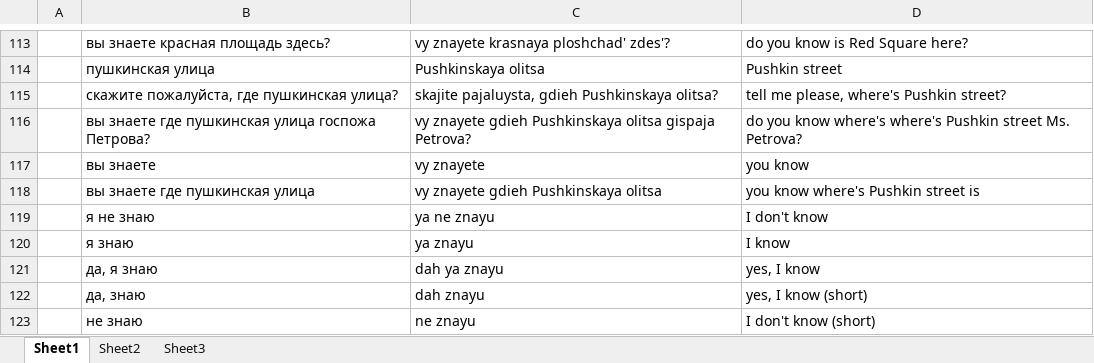
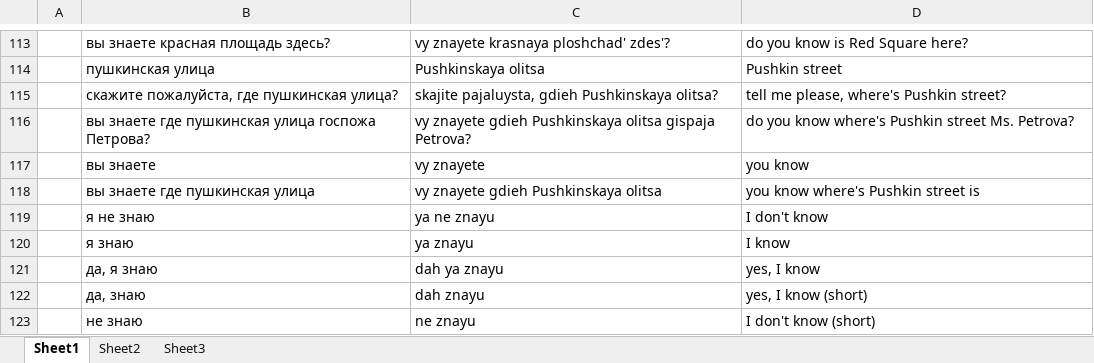
Before and after one commit to amkhal2/russian, an Excel workbook: Russian Dictionary.xlsx, sheet Sheet1, drawn as a sheet; only a part is shown, gaps mark what is left out; values as stored, in another font and other column widths than the file's, no borders; conditional formats not drawn; the diff names each change by its address in the sheet, - before the commit and + after, or states it on an @@ line.

```diff
--- a/Russian Dictionary.xlsx (sheet Sheet1)
+++ b/Russian Dictionary.xlsx (sheet Sheet1)
-D116: …know where's where's Pushkin street…
+D116: …know where's Pushkin street…
```
Also changed, not shown: 3 other files.
